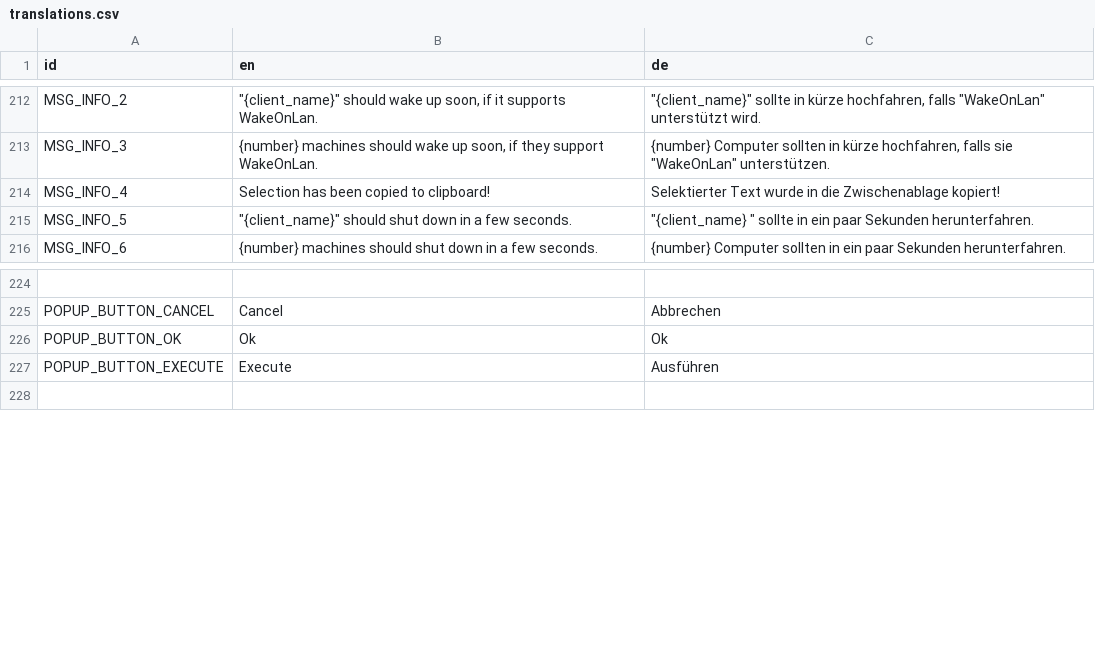
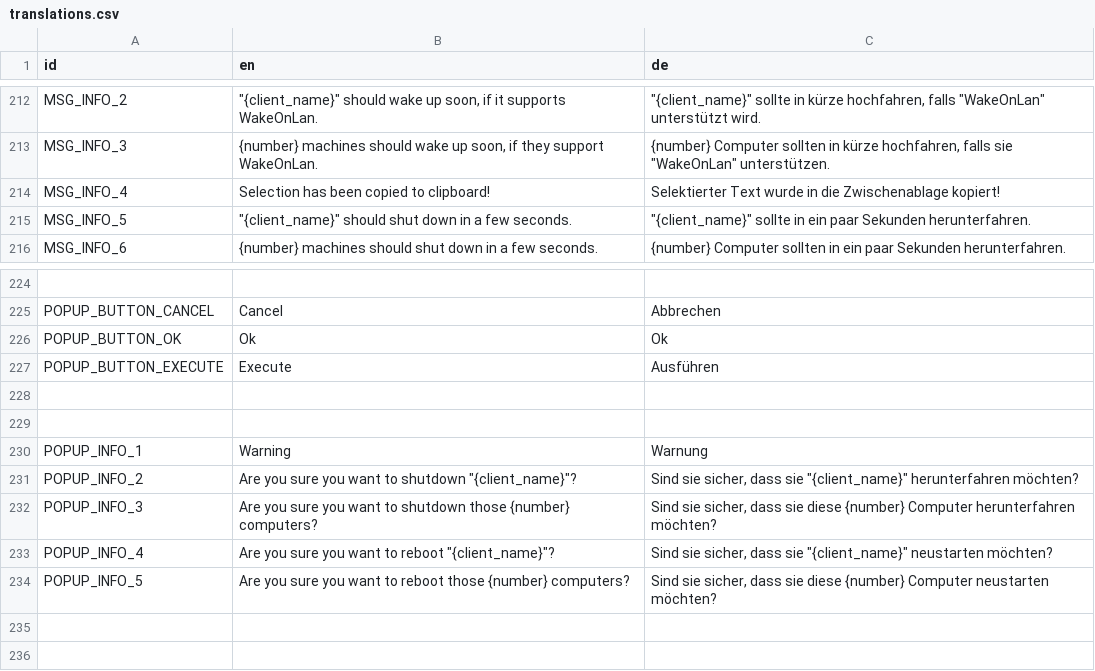
Before and after one commit to PostPollux/RaptorRender, a CSV file: RaptorRender/lang/translations.csv, drawn as a sheet; only a part is shown, gaps mark what is left out.

Commit message:
Add popups for shutting down or rebooting clients

```diff
--- a/RaptorRender/lang/translations.csv
+++ b/RaptorRender/lang/translations.csv
@@ -214,3 +214,3 @@ MSG_INFO_3,"{number} machines should wake up soon, if they support WakeOnLan.","
 MSG_INFO_4,Selection has been copied to clipboard!,Selektierter Text wurde in die Zwischenablage kopiert!
-MSG_INFO_5,"""{client_name}"" should shut down in a few seconds.","""{client_name} "" sollte in ein paar Sekunden herunterfahren."
+MSG_INFO_5,"""{client_name}"" should shut down in a few seconds.","""{client_name}"" sollte in ein paar Sekunden herunterfahren."
 MSG_INFO_6,{number} machines should shut down in a few seconds.,{number} Computer sollten in ein paar Sekunden herunterfahren.
@@ -227,2 +227,10 @@ POPUP_BUTTON_OK,Ok,Ok
 POPUP_BUTTON_EXECUTE,Execute,Ausführen
+"","",""
+"","",""
+POPUP_INFO_1,Warning,Warnung
+POPUP_INFO_2,"Are you sure you want to shutdown ""{client_name}""?","Sind sie sicher, dass sie ""{client_name}"" herunterfahren möchten?"
+POPUP_INFO_3,Are you sure you want to shutdown those {number} computers?,"Sind sie sicher, dass sie diese {number} Computer herunterfahren möchten?"
+POPUP_INFO_4,"Are you sure you want to reboot ""{client_name}""?","Sind sie sicher, dass sie ""{client_name}"" neustarten möchten?"
+POPUP_INFO_5,Are you sure you want to reboot those {number} computers?,"Sind sie sicher, dass sie diese {number} Computer neustarten möchten?"
+"","",""
 "","",""
```
Also changed, not shown: 8 other files.
